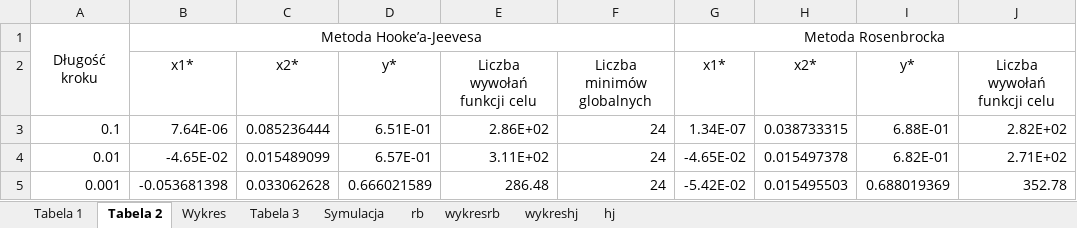
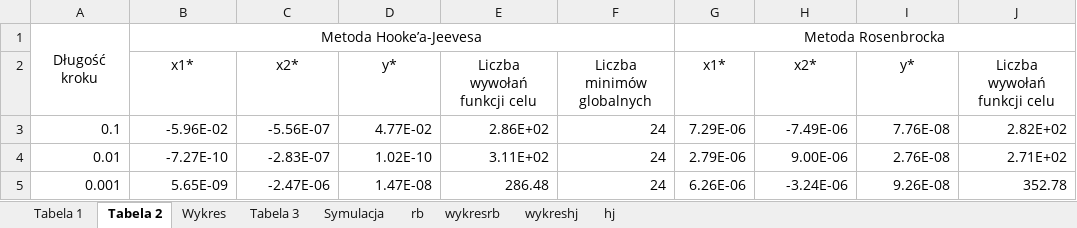
Before and after one commit to MKuzera/Optymalizacja-Projekt-2, an Excel workbook: KONCOWY.xlsx, sheet Tabela 2, drawn as a sheet; only a part is shown; values as stored, in another font and other column widths than the file's, no borders; the diff names each change by its address in the sheet, - before the commit and + after, or states it on an @@ line.

Commit message:
xls

```diff
--- a/KONCOWY.xlsx (sheet Tabela 2)
+++ b/KONCOWY.xlsx (sheet Tabela 2)
-B3: 7.64E-06
+B3: -5.96E-02
-C3: 0.085236444
+C3: -5.56E-07
-D3: 6.51E-01
+D3: 4.77E-02
-G3: 1.34E-07
+G3: 7.29E-06
-H3: 0.038733315
+H3: -7.49E-06
-I3: 6.88E-01
+I3: 7.76E-08
-B4: -4.65E-02
+B4: -7.27E-10
-C4: 0.015489099
+C4: -2.83E-07
-D4: 6.57E-01
+D4: 1.02E-10
-G4: -4.65E-02
+G4: 2.79E-06
-H4: 0.015497378
+H4: 9.00E-06
-I4: 6.82E-01
+I4: 2.76E-08
-B5: -0.053681398
+B5: 5.65E-09
-C5: 0.033062628
+C5: -2.47E-06
-D5: 0.666021589
+D5: 1.47E-08
-G5: -5.42E-02
+G5: 6.26E-06
-H5: 0.015495503
+H5: -3.24E-06
-I5: 0.688019369
+I5: 9.26E-08
```
